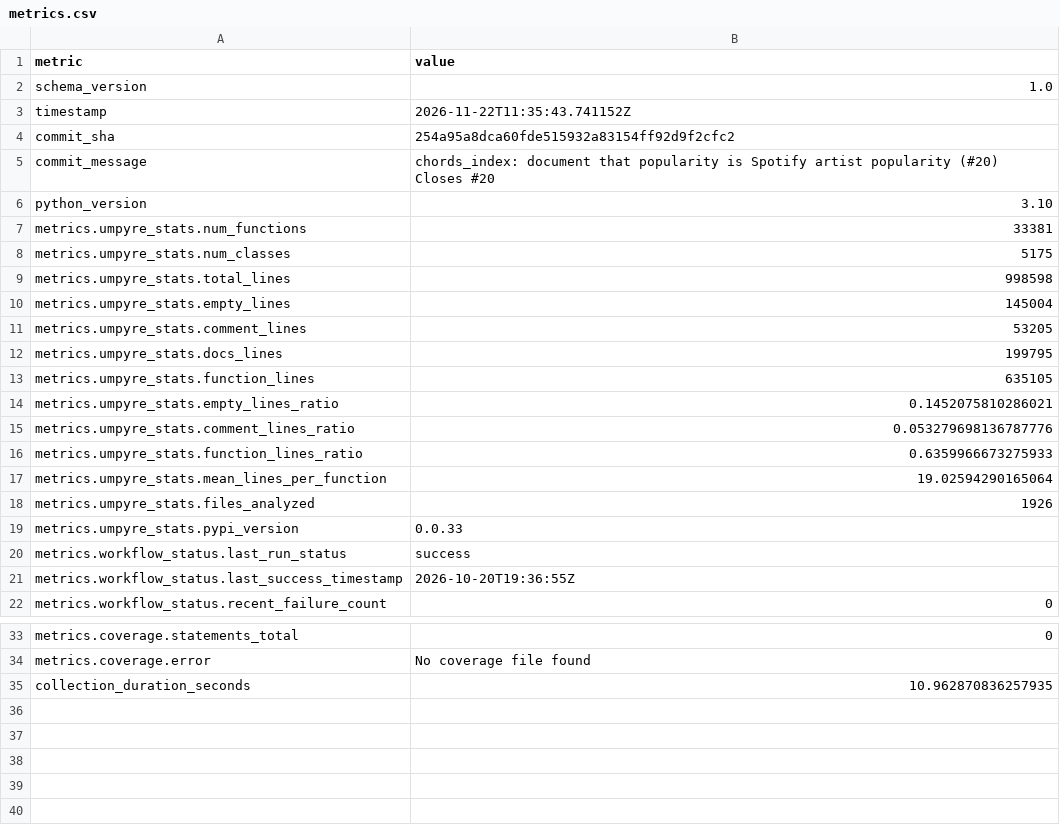
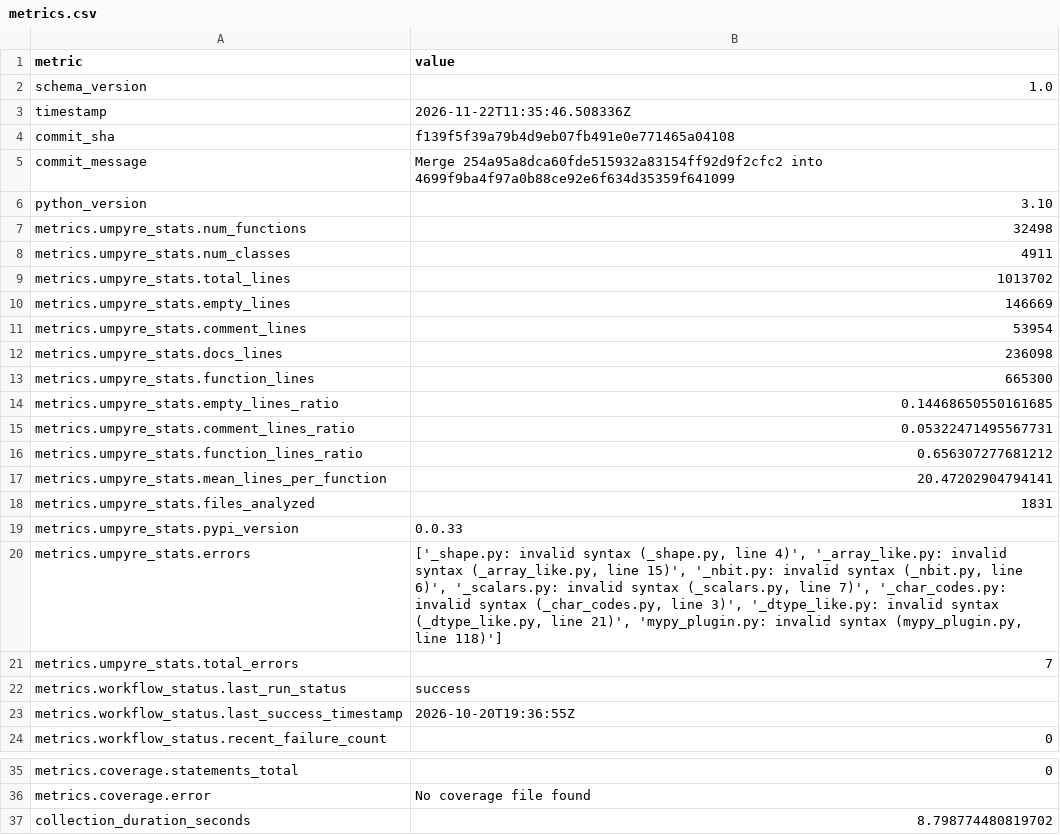
Before and after one commit to thorwhalen/sung, a CSV file: metrics.csv, drawn as a sheet; only a part is shown, gaps mark what is left out.

Commit message:
Update metrics for f139f5f

```diff
--- a/metrics.csv
+++ b/metrics.csv
@@ -2,21 +2,21 @@ metric,value
 schema_version,1.0
-timestamp,2026-11-22T11:35:43.741152Z
-commit_sha,254a95a8dca60fde515932a83154ff92d9f2cfc2
-commit_message,"chords_index: document that popularity is Spotify artist popularity (#20)
-
-Closes #20"
+timestamp,2026-11-22T11:35:46.508336Z
+commit_sha,f139f5f39a79b4d9eb07fb491e0e771465a04108
+commit_message,Merge 254a95a8dca60fde515932a83154ff92d9f2cfc2 into 4699f9ba4f97a0b88ce92e6f634d35359f641099
 python_version,3.10
-metrics.umpyre_stats.num_functions,33381
-metrics.umpyre_stats.num_classes,5175
-metrics.umpyre_stats.total_lines,998598
-metrics.umpyre_stats.empty_lines,145004
-metrics.umpyre_stats.comment_lines,53205
-metrics.umpyre_stats.docs_lines,199795
-metrics.umpyre_stats.function_lines,635105
-metrics.umpyre_stats.empty_lines_ratio,0.1452075810286021
-metrics.umpyre_stats.comment_lines_ratio,0.053279698136787776
-metrics.umpyre_stats.function_lines_ratio,0.6359966673275933
-metrics.umpyre_stats.mean_lines_per_function,19.02594290165064
-metrics.umpyre_stats.files_analyzed,1926
+metrics.umpyre_stats.num_functions,32498
+metrics.umpyre_stats.num_classes,4911
+metrics.umpyre_stats.total_lines,1013702
+metrics.umpyre_stats.empty_lines,146669
+metrics.umpyre_stats.comment_lines,53954
+metrics.umpyre_stats.docs_lines,236098
+metrics.umpyre_stats.function_lines,665300
+metrics.umpyre_stats.empty_lines_ratio,0.14468650550161685
+metrics.umpyre_stats.comment_lines_ratio,0.05322471495567731
+metrics.umpyre_stats.function_lines_ratio,0.656307277681212
+metrics.umpyre_stats.mean_lines_per_function,20.47202904794141
+metrics.umpyre_stats.files_analyzed,1831
 metrics.umpyre_stats.pypi_version,0.0.33
+metrics.umpyre_stats.errors,"['_shape.py: invalid syntax (_shape.py, line 4)', '_array_like.py: invalid syntax (_array_like.py, line 15)', '_nbit.py: invalid syntax (_nbit.py, line 6)', '_scalars.py: invalid syntax (_scalars.py, line 7)', '_char_codes.py: invalid syntax (_char_codes.py, line 3)', '_dtype_like.py: invalid syntax (_dtype_like.py, line 21)', 'mypy_plugin.py: invalid syntax (mypy_plugin.py, line 118)']"
+metrics.umpyre_stats.total_errors,7
 metrics.workflow_status.last_run_status,success
@@ -40,2 +40,2 @@ metrics.coverage.statements_total,0
 metrics.coverage.error,No coverage file found
-collection_duration_seconds,10.962870836257935
+collection_duration_seconds,8.798774480819702
```
Also changed, not shown: 2 other files.
